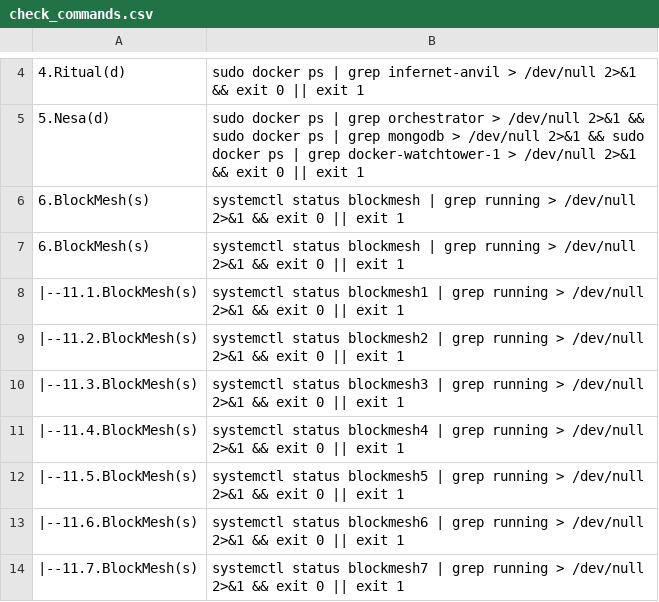
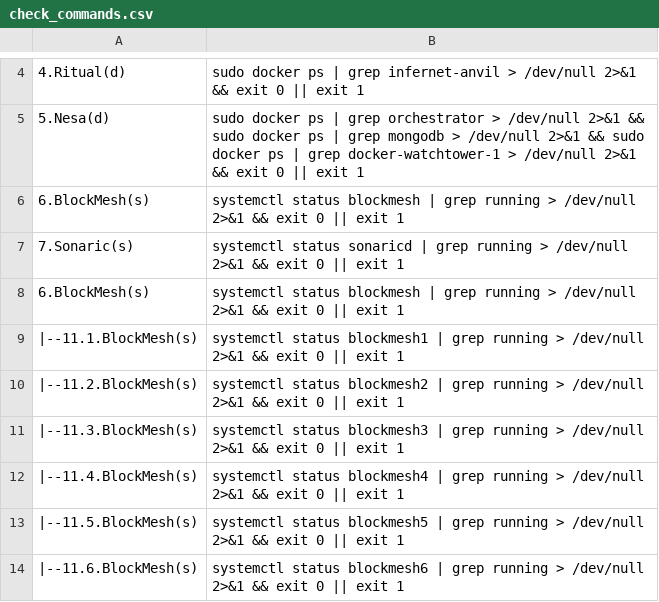
Before and after one commit to repchinskiy/cryptologo, a CSV file: check_commands.csv, drawn as a sheet; only a part is shown, gaps mark what is left out; the shorter side is filled out with more unchanged rows.

Commit message:
Update check_commands.csv

```diff
--- a/check_commands.csv
+++ b/check_commands.csv
@@ -6,2 +6,3 @@
 6.BlockMesh(s);systemctl status blockmesh | grep running > /dev/null 2>&1 && exit 0 || exit 1
+7.Sonaric(s);systemctl status sonaricd | grep running > /dev/null 2>&1 && exit 0 || exit 1
 6.BlockMesh(s);systemctl status blockmesh | grep running > /dev/null 2>&1 && exit 0 || exit 1
```
